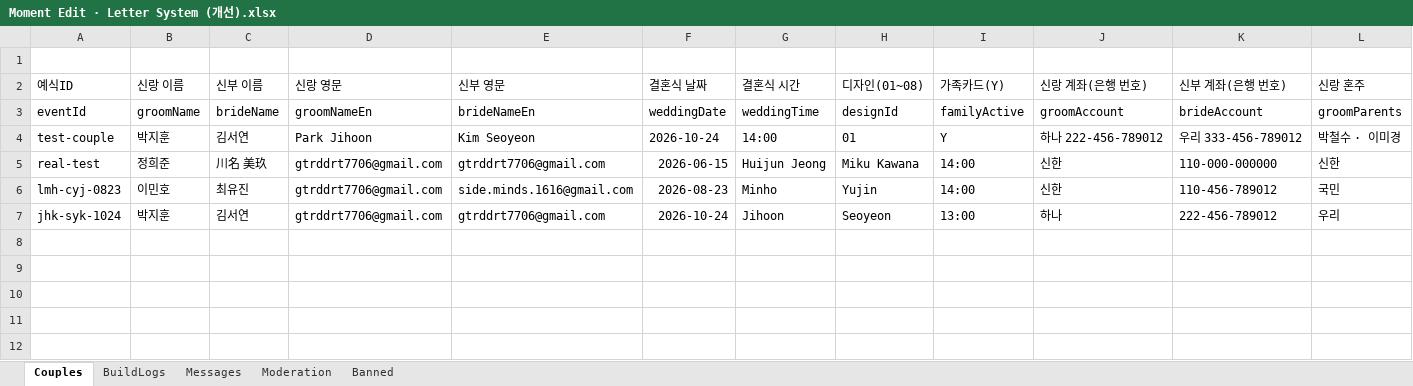
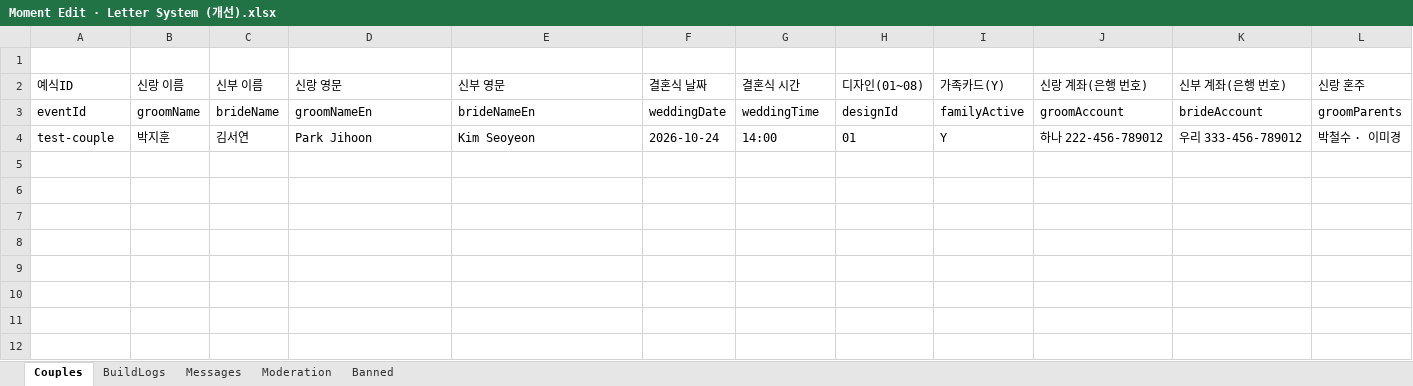
Before and after one commit to gtrddrt7706-cpu/momentedit-site, an Excel workbook: 청첩장/Moment Edit · Letter System (개선).xlsx, sheet Couples, drawn as a sheet; only a part is shown; values as stored, in another font and other column widths than the file's, no borders; charts and pictures not drawn; removed rows and columns are numbered as before the commit, all else as after; rows hold the shown columns only; the diff covers the shown part only; the diff names each change by its address in the sheet, - before the commit and + after, or states it on an @@ line.

```diff
--- a/청첩장/Moment Edit · Letter System (개선).xlsx (sheet Couples)
+++ b/청첩장/Moment Edit · Letter System (개선).xlsx (sheet Couples)
-row 5: real-test | 정희준 | 川名 美玖 | gtrddrt7706@gmail.com | gtrddrt7706@gmail.com | 2026-06-15 | Huijun Jeong | Miku Kawana | 14:00 | 신한 | 110-000-000000 | 신한
-row 6: lmh-cyj-0823 | 이민호 | 최유진 | gtrddrt7706@gmail.com | side.minds.1616@gmail.com | 2026-08-23 | Minho | Yujin | 14:00 | 신한 | 110-456-789012 | 국민
-row 7: jhk-syk-1024 | 박지훈 | 김서연 | gtrddrt7706@gmail.com | gtrddrt7706@gmail.com | 2026-10-24 | Jihoon | Seoyeon | 13:00 | 하나 | 222-456-789012 | 우리
+row 5: (empty)
+row 6: (empty)
+row 7: (empty)
```
Also changed, not shown: 300 removed rows elsewhere in this sheet, charts or pictures.
